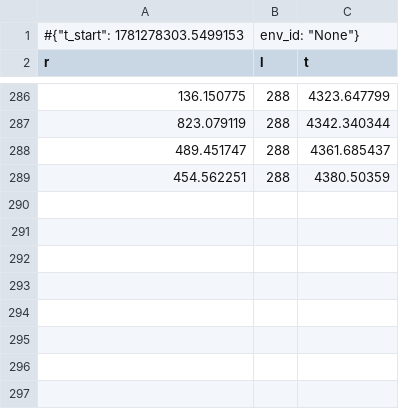
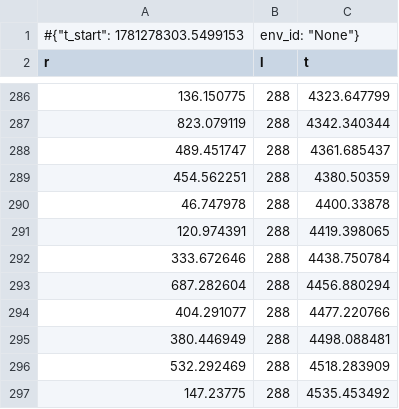
Before and after one commit to MoFarahani2043610/multi_batteries_ppo_sac, a CSV file: m3_logs/sac_sweep/N2/seed_0/monitor.monitor.csv, drawn as a sheet; only a part is shown, gaps mark what is left out; the diff names each change by its address in the sheet, - before the commit and + after, or states it on an @@ line.

```diff
--- a/m3_logs/sac_sweep/N2/seed_0/monitor.monitor.csv
+++ b/m3_logs/sac_sweep/N2/seed_0/monitor.monitor.csv
+row 290: 46.747978 | 288 | 4400.33878
+row 291: 120.974391 | 288 | 4419.398065
+row 292: 333.672646 | 288 | 4438.750784
+row 293: 687.282604 | 288 | 4456.880294
+row 294: 404.291077 | 288 | 4477.220766
+row 295: 380.446949 | 288 | 4498.088481
+row 296: 532.292469 | 288 | 4518.283909
+row 297: 147.23775 | 288 | 4535.453492
```
Also changed, not shown: m2_logs/ppo_n1/seed_3/eval_monitor.monitor.csv, m2_logs/ppo_n1/seed_3/monitor.monitor.csv, 2 other files.
